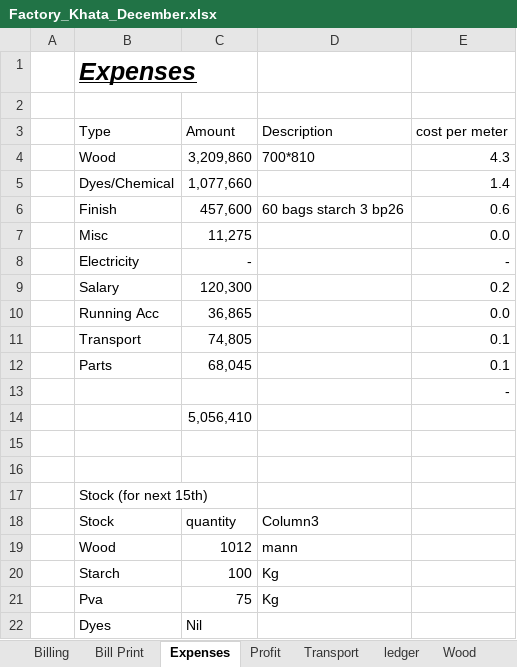
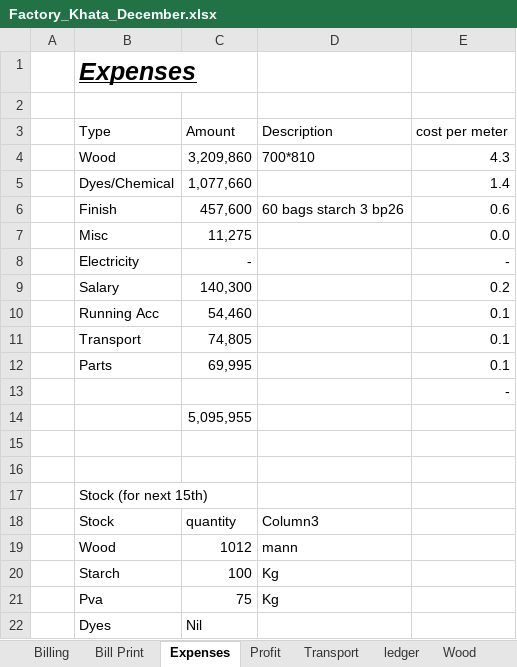
Before and after one commit to omerrazzaq4/AlHamd_Dec, an Excel workbook: Factory_Khata_December.xlsx, sheet Expenses, drawn as a sheet; values as stored, in another font and other column widths than the file's, no borders; table styles not drawn; removed rows and columns are numbered as before the commit, all else as after; the diff names each change by its address in the sheet, - before the commit and + after, or states it on an @@ line.

```diff
--- a/Factory_Khata_December.xlsx (sheet Expenses)
+++ b/Factory_Khata_December.xlsx (sheet Expenses)
-C9 (Amount): 120,300
+C9 (Amount): 140,300
-row 10:  | Running Acc | 36,865 |  | 0.0
+row 10:  | Running Acc | 54,460 |  | 0.1
-C12 (Amount): 68,045
+C12 (Amount): 69,995
-C14 (Amount): 5,056,410
+C14 (Amount): 5,095,955
```
Also changed, not shown: sheet Cashbook, sheet Billing, sheet Profit, sheet Balance, sheet Running Acc, sheet Bill Print.
